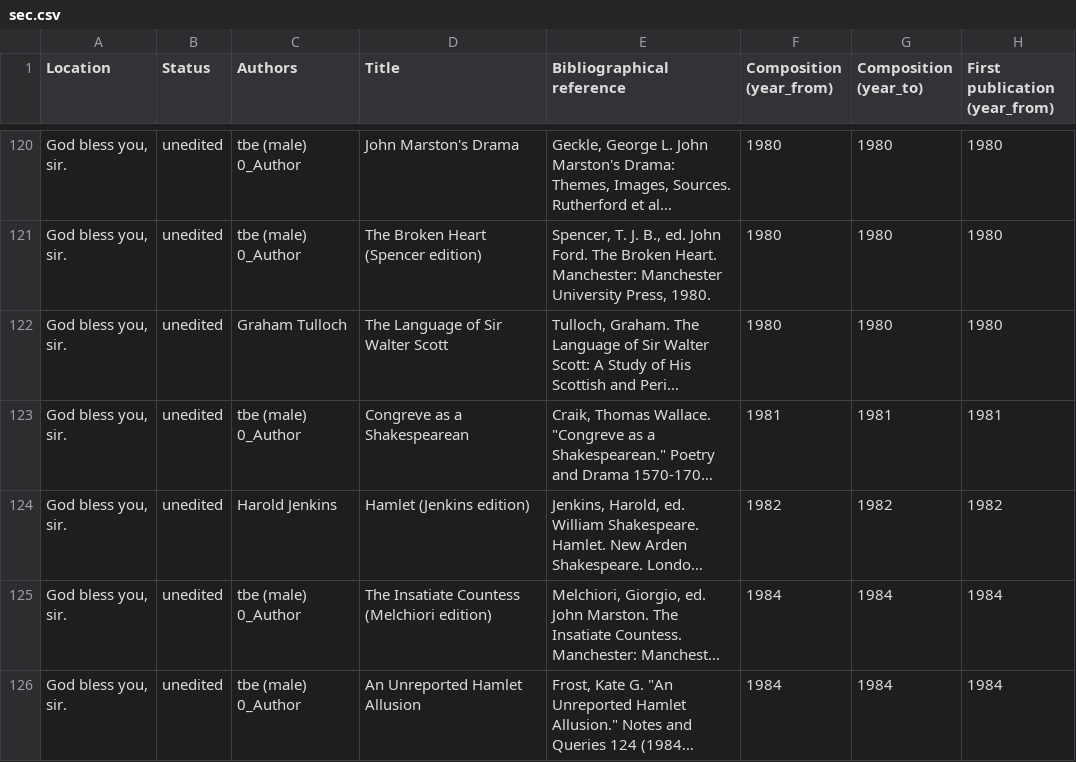
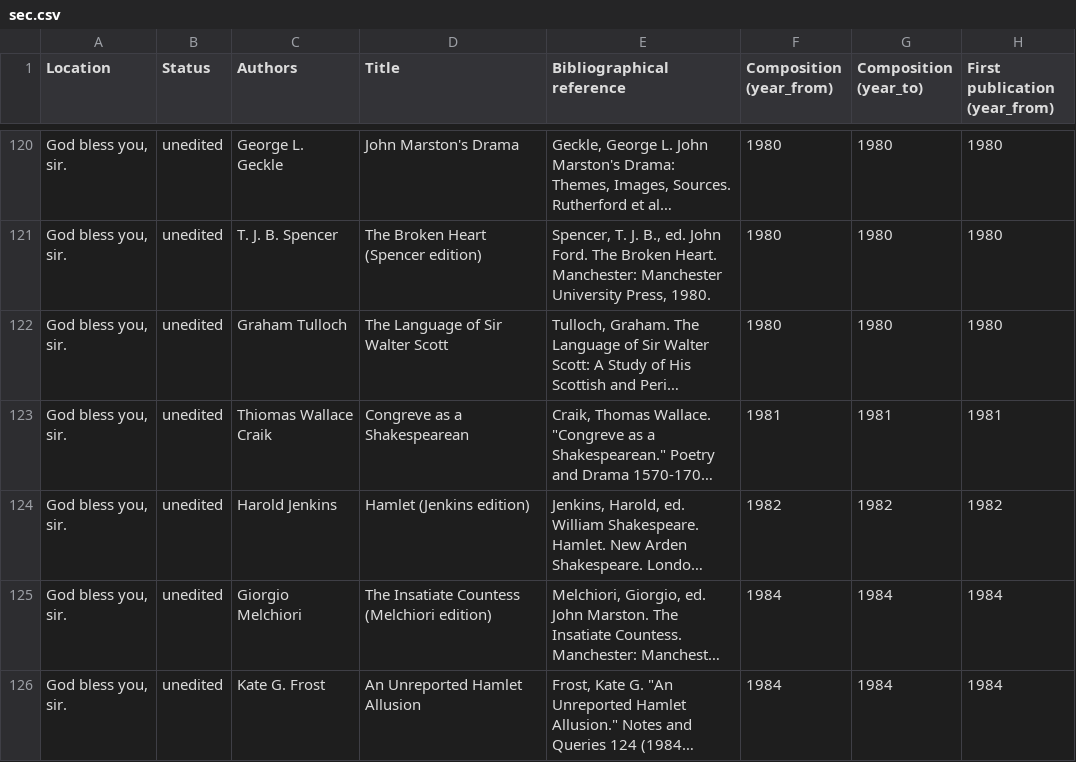
Before and after one commit to dhlab-basel/0826-wordweb-scripts, a CSV file: hyperhamlet-export/csv/sec.csv, drawn as a sheet; only a part is shown, gaps mark what is left out; long unchanged cells end in …; the diff covers the shown part only; the diff names each change by its address in the sheet, - before the commit and + after, or states it on an @@ line.

```diff
--- a/hyperhamlet-export/csv/sec.csv
+++ b/hyperhamlet-export/csv/sec.csv
-C120 (Authors): tbe (male) 0_Author
+C120 (Authors): George L. Geckle
-C121 (Authors): tbe (male) 0_Author
+C121 (Authors): T. J. B. Spencer
-C123 (Authors): tbe (male) 0_Author
+C123 (Authors): Thiomas Wallace Craik
-C125 (Authors): tbe (male) 0_Author
+C125 (Authors): Giorgio Melchiori
-C126 (Authors): tbe (male) 0_Author
+C126 (Authors): Kate G. Frost
```
Also changed, not shown: 1 added row, 1 removed row and 46 edited cells elsewhere in this file, hyperhamlet-export/csv/export_4.csv, 8 other files.
